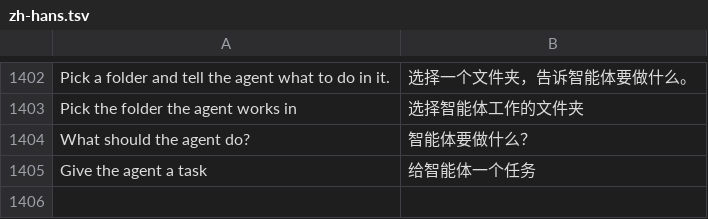
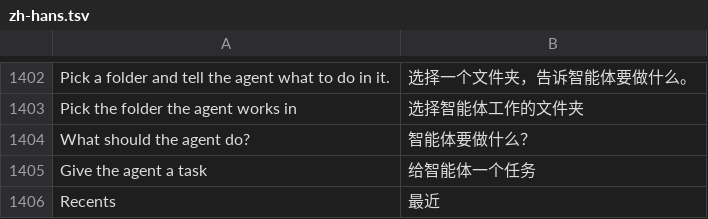
Before and after one commit to LakoMoor/Axiom, a TSV file: crates/ui-egui/src/i18n/zh-hans.tsv, drawn as a sheet; only a part is shown, gaps mark what is left out.

```diff
--- a/crates/ui-egui/src/i18n/zh-hans.tsv
+++ b/crates/ui-egui/src/i18n/zh-hans.tsv
@@ -1405 +1405,2 @@ What should the agent do?	智能体要做什么？
 Give the agent a task	给智能体一个任务
+Recents	最近
```
Also changed, not shown: crates/ui-egui/src/i18n/ru.tsv, crates/ui-egui/src/i18n/zh-hant.tsv, 1 other file.
